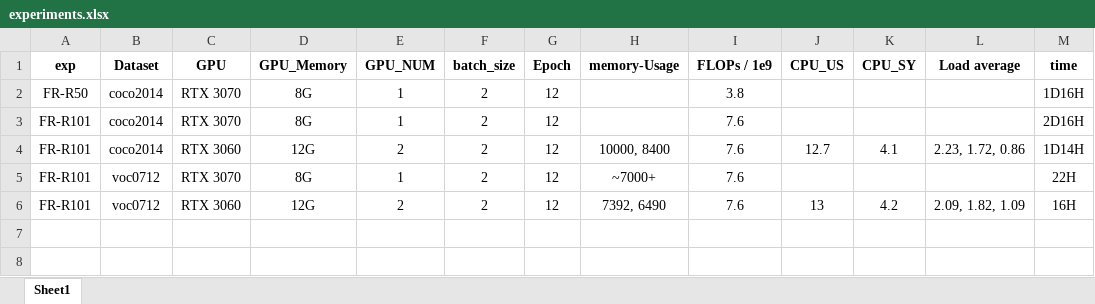
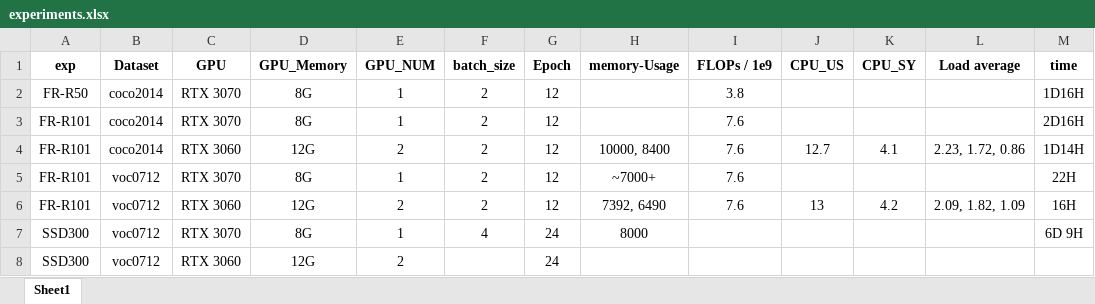
Before and after one commit to MciaR/aaod, an Excel workbook: records/experiments.xlsx, sheet Sheet1, drawn as a sheet; values as stored, in another font and other column widths than the file's, no borders; the diff names each change by its address in the sheet, - before the commit and + after, or states it on an @@ line.

Commit message:
change ssd voc batch_size to 4

```diff
--- a/records/experiments.xlsx (sheet Sheet1)
+++ b/records/experiments.xlsx (sheet Sheet1)
+row 7: SSD300 | voc0712 | RTX 3070 | 8G | 1 | 4 | 24 | 8000 |  |  |  |  | 6D 9H
+row 8: SSD300 | voc0712 | RTX 3060 | 12G | 2 |  | 24
```
Also changed, not shown: 2 other files.
